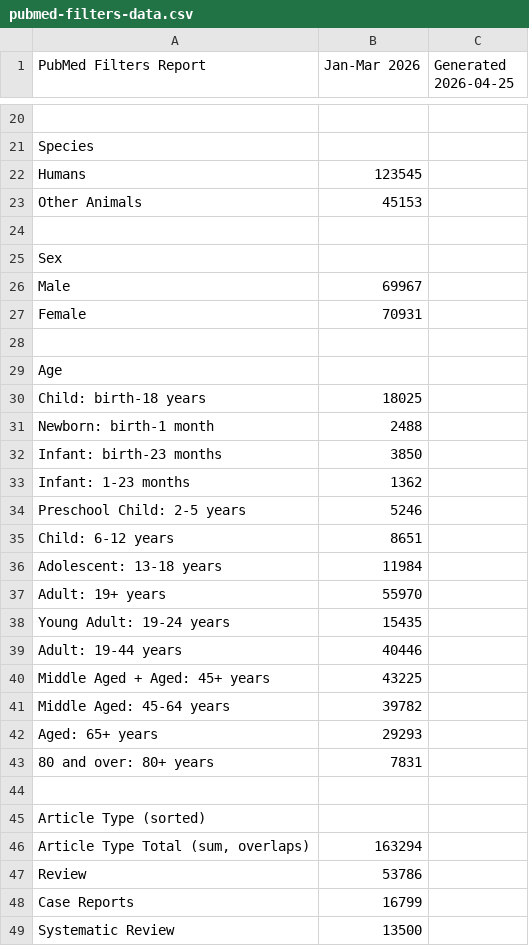
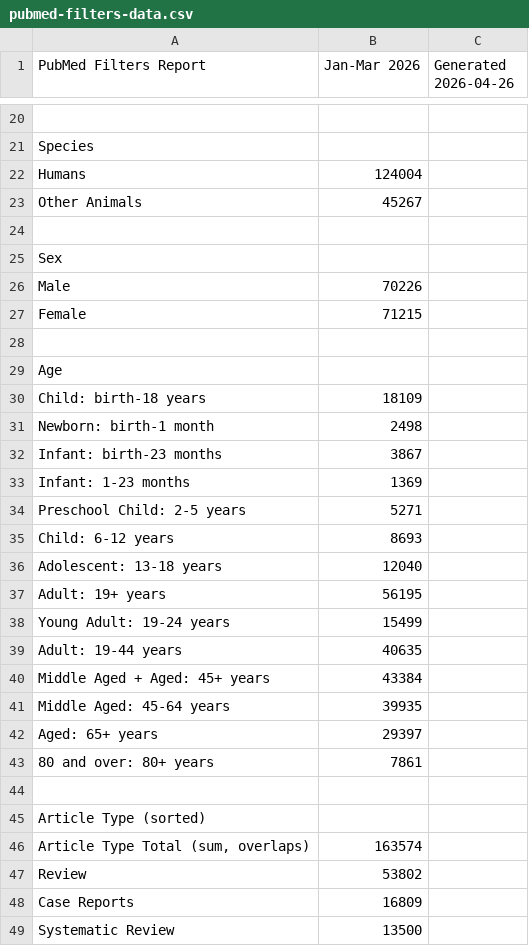
Before and after one commit to tomlaheyh/ref-lookup, a CSV file: filters/pubmed-filters-data.csv, drawn as a sheet; only a part is shown, gaps mark what is left out; the diff covers the shown part only.

```diff
--- a/filters/pubmed-filters-data.csv
+++ b/filters/pubmed-filters-data.csv
@@ -1 +1 @@
-"PubMed Filters Report","Jan-Mar 2026","Generated 2026-04-25"
+"PubMed Filters Report","Jan-Mar 2026","Generated 2026-04-26"
@@ -21,29 +21,29 @@
 "Species",""
-"Humans",123545
-"Other Animals",45153
+"Humans",124004
+"Other Animals",45267
 
 "Sex",""
-"Male",69967
-"Female",70931
+"Male",70226
+"Female",71215
 
 "Age",""
-"Child: birth-18 years",18025
-"Newborn: birth-1 month",2488
-"Infant: birth-23 months",3850
-"Infant: 1-23 months",1362
-"Preschool Child: 2-5 years",5246
-"Child: 6-12 years",8651
-"Adolescent: 13-18 years",11984
-"Adult: 19+ years",55970
-"Young Adult: 19-24 years",15435
-"Adult: 19-44 years",40446
-"Middle Aged + Aged: 45+ years",43225
-"Middle Aged: 45-64 years",39782
-"Aged: 65+ years",29293
-"80 and over: 80+ years",7831
+"Child: birth-18 years",18109
+"Newborn: birth-1 month",2498
+"Infant: birth-23 months",3867
+"Infant: 1-23 months",1369
+"Preschool Child: 2-5 years",5271
+"Child: 6-12 years",8693
+"Adolescent: 13-18 years",12040
+"Adult: 19+ years",56195
+"Young Adult: 19-24 years",15499
+"Adult: 19-44 years",40635
+"Middle Aged + Aged: 45+ years",43384
+"Middle Aged: 45-64 years",39935
+"Aged: 65+ years",29397
+"80 and over: 80+ years",7861
 
 "Article Type (sorted)",""
-"Article Type Total (sum, overlaps)",163294
-"Review",53786
-"Case Reports",16799
+"Article Type Total (sum, overlaps)",163574
+"Review",53802
+"Case Reports",16809
 "Systematic Review",13500
```
Also changed, not shown: 5 added rows, 5 removed rows and 28 edited cells elsewhere in this file, 6 other files.
